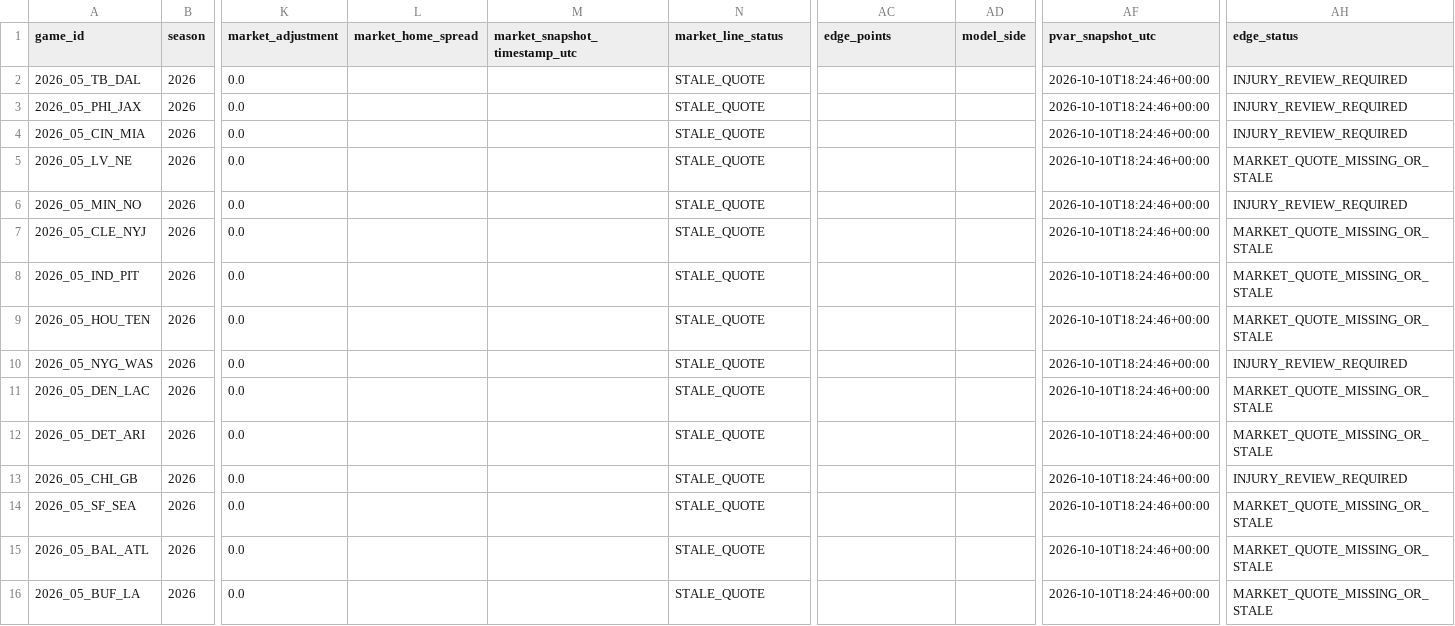
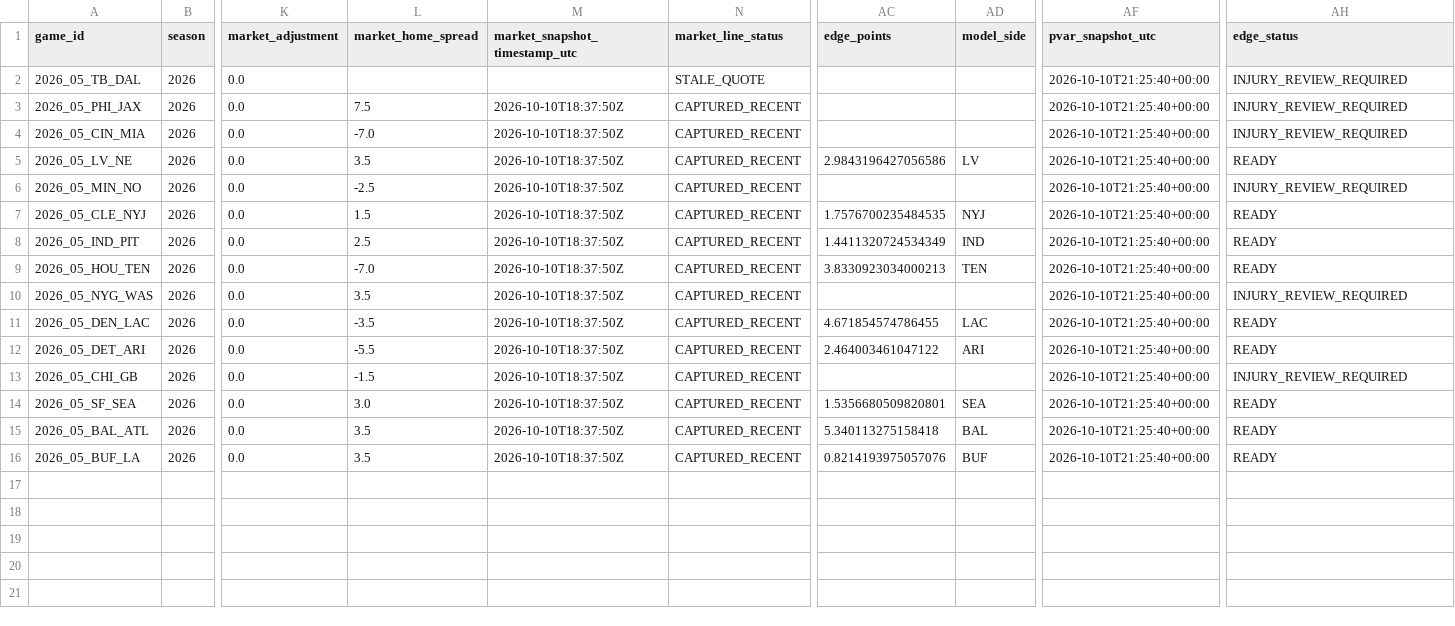
Before and after one commit to zgriesser-hue/-core-v2-nfl, a CSV file: data/research/v3/week_05_v3_board.csv, drawn as a sheet; only a part is shown, gaps mark what is left out; the diff names each change by its address in the sheet, - before the commit and + after, or states it on an @@ line.

```diff
--- a/data/research/v3/week_05_v3_board.csv
+++ b/data/research/v3/week_05_v3_board.csv
-AF2:AF16 (pvar_snapshot_utc): 2026-10-10T18:24:46+00:00
+AF2:AF16 (pvar_snapshot_utc): 2026-10-10T21:25:40+00:00
-L3 (market_home_spread): (empty)
+L3 (market_home_spread): 7.5
-M3:M16 (market_snapshot_timestamp_utc): (empty)
+M3:M16 (market_snapshot_timestamp_utc): 2026-10-10T18:37:50Z
-N3:N16 (market_line_status): STALE_QUOTE
+N3:N16 (market_line_status): CAPTURED_RECENT
-L4 (market_home_spread): (empty)
+L4 (market_home_spread): -7.0
-L5 (market_home_spread): (empty)
+L5 (market_home_spread): 3.5
-AC5 (edge_points): (empty)
+AC5 (edge_points): 2.9843196427056586
-AD5 (model_side): (empty)
+AD5 (model_side): LV
-AH5 (edge_status): MARKET_QUOTE_MISSING_OR_STALE
+AH5 (edge_status): READY
-L6 (market_home_spread): (empty)
+L6 (market_home_spread): -2.5
-L7 (market_home_spread): (empty)
+L7 (market_home_spread): 1.5
-AC7 (edge_points): (empty)
+AC7 (edge_points): 1.7576700235484535
-AD7 (model_side): (empty)
+AD7 (model_side): NYJ
-AH7:AH9 (edge_status): MARKET_QUOTE_MISSING_OR_STALE
+AH7:AH9 (edge_status): READY
-L8 (market_home_spread): (empty)
+L8 (market_home_spread): 2.5
-AC8 (edge_points): (empty)
+AC8 (edge_points): 1.4411320724534349
-AD8 (model_side): (empty)
+AD8 (model_side): IND
-L9 (market_home_spread): (empty)
+L9 (market_home_spread): -7.0
-AC9 (edge_points): (empty)
+AC9 (edge_points): 3.8330923034000213
-AD9 (model_side): (empty)
+AD9 (model_side): TEN
-L10 (market_home_spread): (empty)
+L10 (market_home_spread): 3.5
-L11 (market_home_spread): (empty)
+L11 (market_home_spread): -3.5
-AC11 (edge_points): (empty)
+AC11 (edge_points): 4.671854574786455
-AD11 (model_side): (empty)
+AD11 (model_side): LAC
-AH11:AH12 (edge_status): MARKET_QUOTE_MISSING_OR_STALE
+AH11:AH12 (edge_status): READY
-L12 (market_home_spread): (empty)
+L12 (market_home_spread): -5.5
-AC12 (edge_points): (empty)
+AC12 (edge_points): 2.464003461047122
-AD12 (model_side): (empty)
+AD12 (model_side): ARI
-L13 (market_home_spread): (empty)
+L13 (market_home_spread): -1.5
-L14 (market_home_spread): (empty)
+L14 (market_home_spread): 3.0
-AC14 (edge_points): (empty)
+AC14 (edge_points): 1.5356680509820801
-AD14 (model_side): (empty)
+AD14 (model_side): SEA
-AH14:AH16 (edge_status): MARKET_QUOTE_MISSING_OR_STALE
+AH14:AH16 (edge_status): READY
-L15:L16 (market_home_spread): (empty)
+L15:L16 (market_home_spread): 3.5
-AC15 (edge_points): (empty)
+AC15 (edge_points): 5.340113275158418
-AD15 (model_side): (empty)
+AD15 (model_side): BAL
-AC16 (edge_points): (empty)
+AC16 (edge_points): 0.8214193975057076
-AD16 (model_side): (empty)
+AD16 (model_side): BUF
```
Also changed, not shown: data/tracking/v3_projection_releases.csv.
